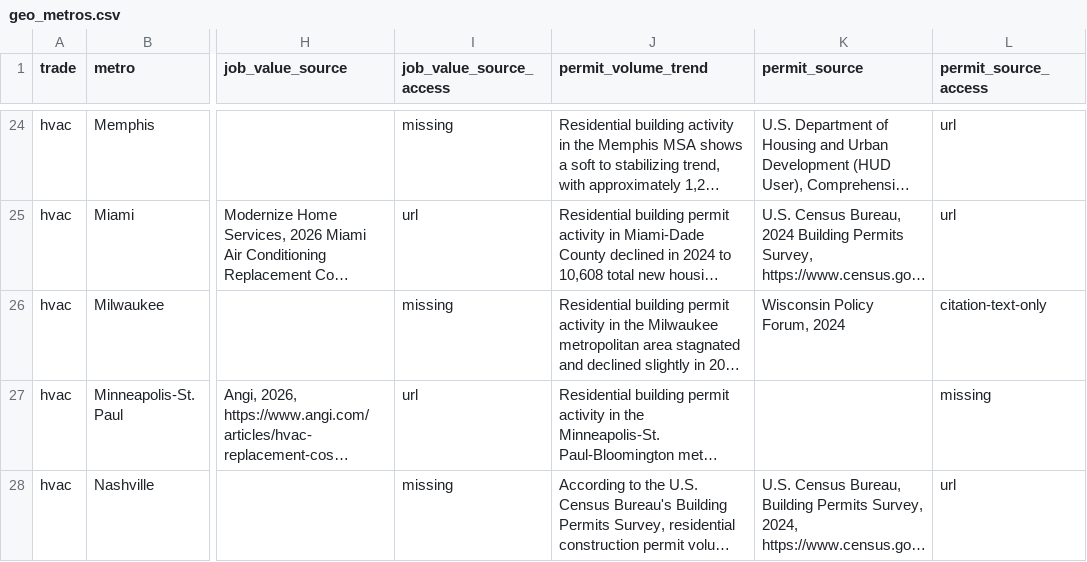
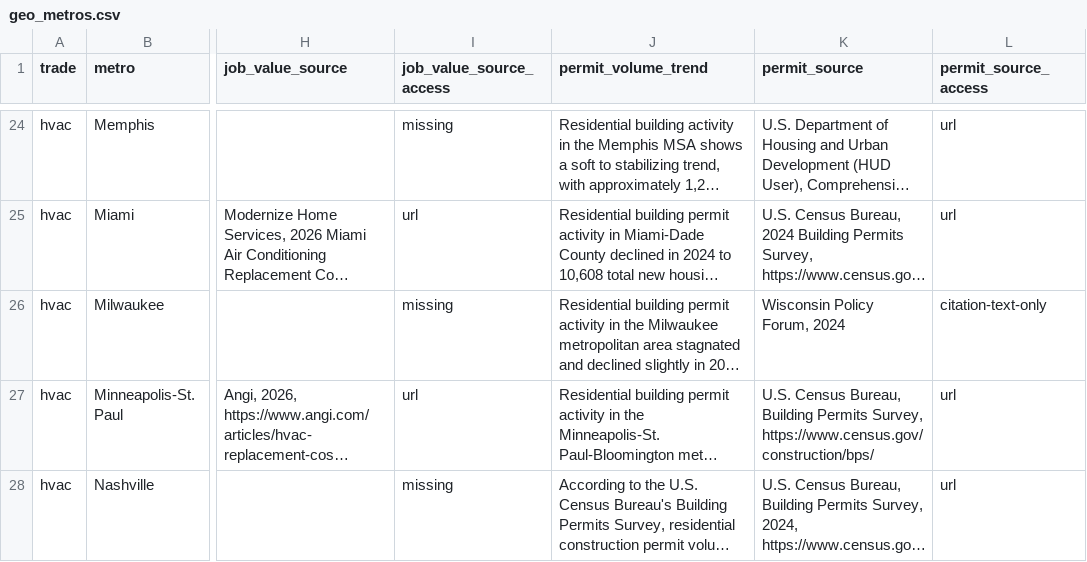
Before and after one commit to levelcfo/trade-economy-index-data, a CSV file: data/geo_metros.csv, drawn as a sheet; only a part is shown, gaps mark what is left out; long unchanged cells end in …; the diff covers the shown part only; the diff names each change by its address in the sheet, - before the commit and + after, or states it on an @@ line.

```diff
--- a/data/geo_metros.csv
+++ b/data/geo_metros.csv
-K27 (permit_source): (empty)
+K27 (permit_source): U.S. Census Bureau, Building Permits Survey, https://www.census.gov/construction/bps/
-L27 (permit_source_access): missing
+L27 (permit_source_access): url
```
Also changed, not shown: 18 edited cells elsewhere in this file, data/comps.csv, data/geo_states.csv, 8 other files.
